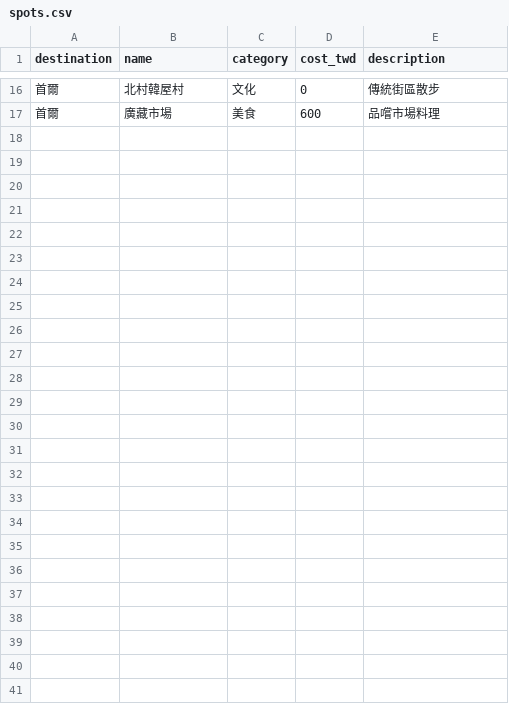
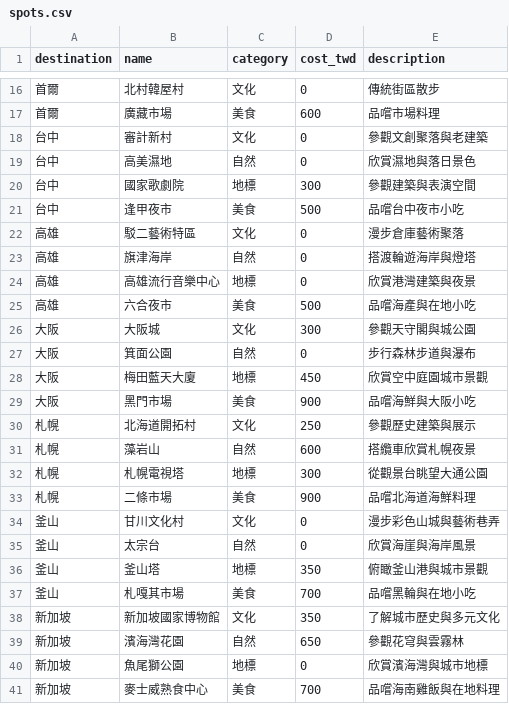
Before and after one commit to bejk1054-png/TravelMate_AI, a CSV file: data/spots.csv, drawn as a sheet; only a part is shown, gaps mark what is left out; the diff names each change by its address in the sheet, - before the commit and + after, or states it on an @@ line.

```diff
--- a/data/spots.csv
+++ b/data/spots.csv
+row 18: 台中 | 審計新村 | 文化 | 0 | 參觀文創聚落與老建築
+row 19: 台中 | 高美濕地 | 自然 | 0 | 欣賞濕地與落日景色
+row 20: 台中 | 國家歌劇院 | 地標 | 300 | 參觀建築與表演空間
+row 21: 台中 | 逢甲夜市 | 美食 | 500 | 品嚐台中夜市小吃
+row 22: 高雄 | 駁二藝術特區 | 文化 | 0 | 漫步倉庫藝術聚落
+row 23: 高雄 | 旗津海岸 | 自然 | 0 | 搭渡輪遊海岸與燈塔
+row 24: 高雄 | 高雄流行音樂中心 | 地標 | 0 | 欣賞港灣建築與夜景
+row 25: 高雄 | 六合夜市 | 美食 | 500 | 品嚐海產與在地小吃
+row 26: 大阪 | 大阪城 | 文化 | 300 | 參觀天守閣與城公園
+row 27: 大阪 | 箕面公園 | 自然 | 0 | 步行森林步道與瀑布
+row 28: 大阪 | 梅田藍天大廈 | 地標 | 450 | 欣賞空中庭園城市景觀
+row 29: 大阪 | 黑門市場 | 美食 | 900 | 品嚐海鮮與大阪小吃
+row 30: 札幌 | 北海道開拓村 | 文化 | 250 | 參觀歷史建築與展示
+row 31: 札幌 | 藻岩山 | 自然 | 600 | 搭纜車欣賞札幌夜景
+row 32: 札幌 | 札幌電視塔 | 地標 | 300 | 從觀景台眺望大通公園
+row 33: 札幌 | 二條市場 | 美食 | 900 | 品嚐北海道海鮮料理
+row 34: 釜山 | 甘川文化村 | 文化 | 0 | 漫步彩色山城與藝術巷弄
+row 35: 釜山 | 太宗台 | 自然 | 0 | 欣賞海崖與海岸風景
+row 36: 釜山 | 釜山塔 | 地標 | 350 | 俯瞰釜山港與城市景觀
+row 37: 釜山 | 札嘎其市場 | 美食 | 700 | 品嚐黑輪與在地小吃
+row 38: 新加坡 | 新加坡國家博物館 | 文化 | 350 | 了解城市歷史與多元文化
+row 39: 新加坡 | 濱海灣花園 | 自然 | 650 | 參觀花穹與雲霧林
+row 40: 新加坡 | 魚尾獅公園 | 地標 | 0 | 欣賞濱海灣與城市地標
+row 41: 新加坡 | 麥士威熟食中心 | 美食 | 700 | 品嚐海南雞飯與在地料理
```
Also changed, not shown: data/hotels.csv, 8 other files.
